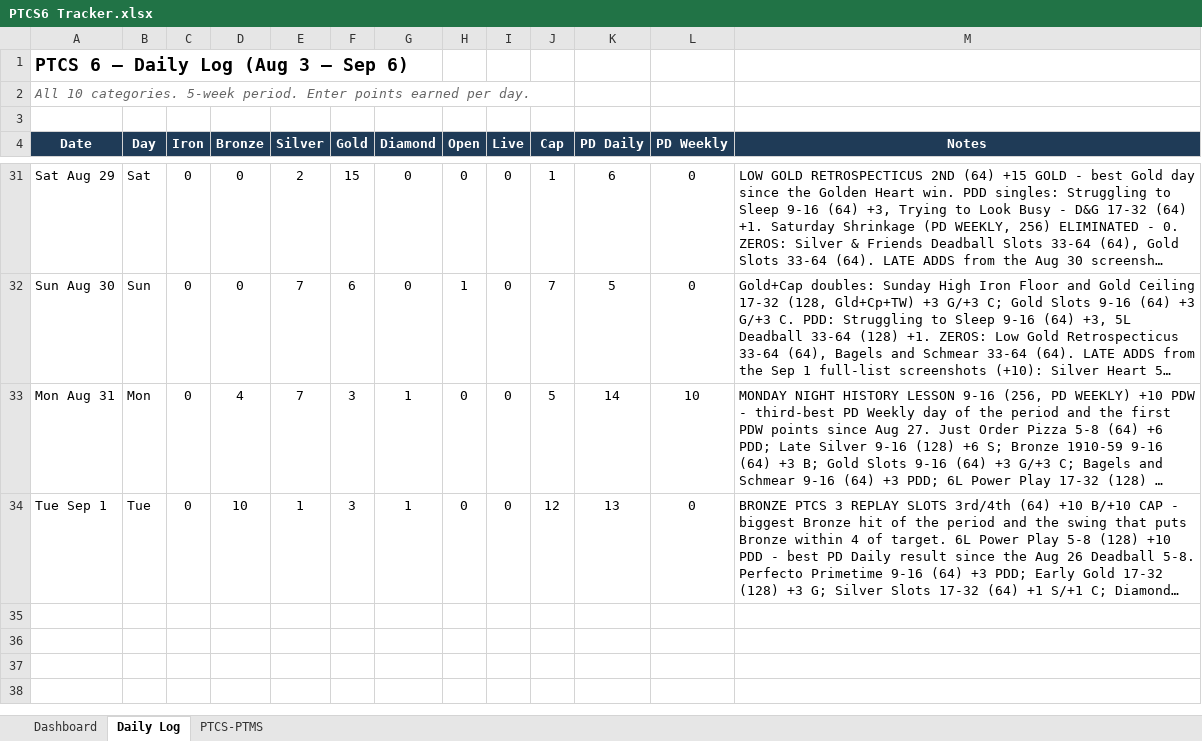
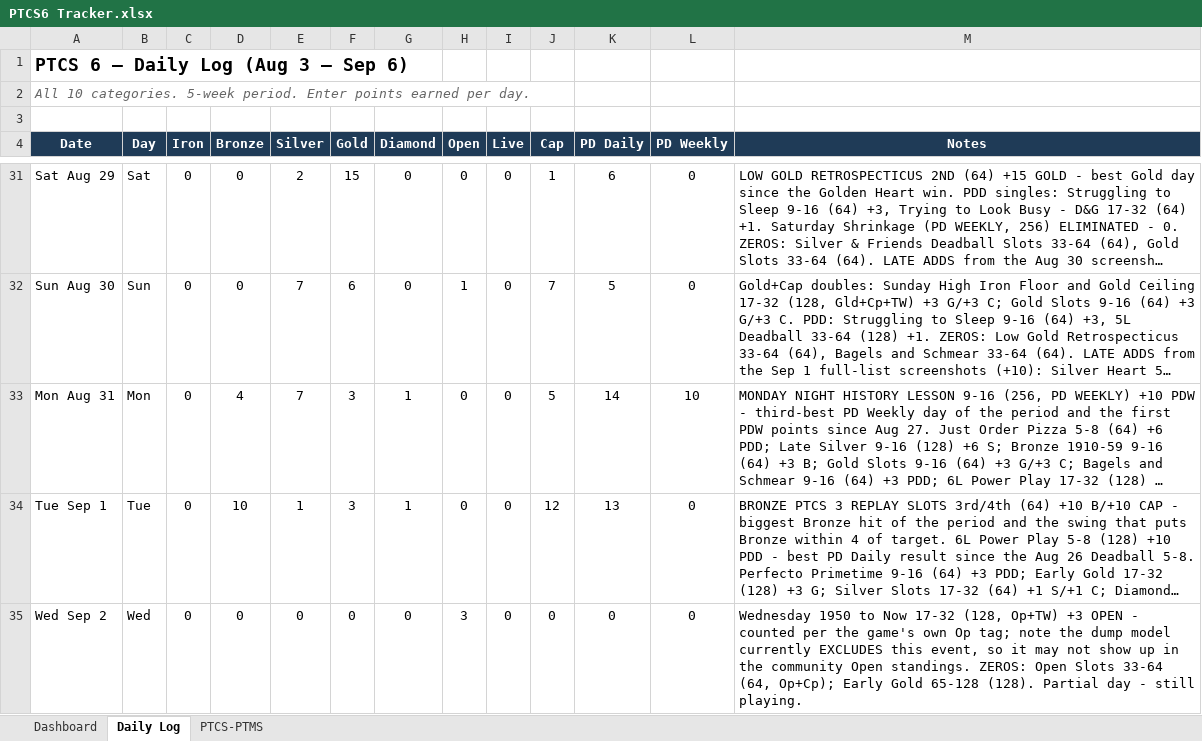
Before and after one commit to RTR1776/ootp-perfect-team, an Excel workbook: PTCS6 Tracker.xlsx, sheet Daily Log, drawn as a sheet; only a part is shown, gaps mark what is left out; long unchanged cells end in …; values as stored, in another font and other column widths than the file's, no borders; the diff names each change by its address in the sheet, - before the commit and + after, or states it on an @@ line.

```diff
--- a/PTCS6 Tracker.xlsx (sheet Daily Log)
+++ b/PTCS6 Tracker.xlsx (sheet Daily Log)
+row 35: Wed Sep 2 | Wed | 0 | 0 | 0 | 0 | 0 | 3 | 0 | 0 | 0 | 0 | Wednesday 1950 to Now 17-32 (128, Op+TW) +3 OPEN - counted per the game's own Op tag; note the dump model currently EXCLUDES this event, so it may not show up in the community Open standings. ZEROS: Open Slots 33-64 (64, Op+Cp); Early Gold 65-128 (128). Partial day - still playing.
```
Also changed, not shown: 2 other files.
